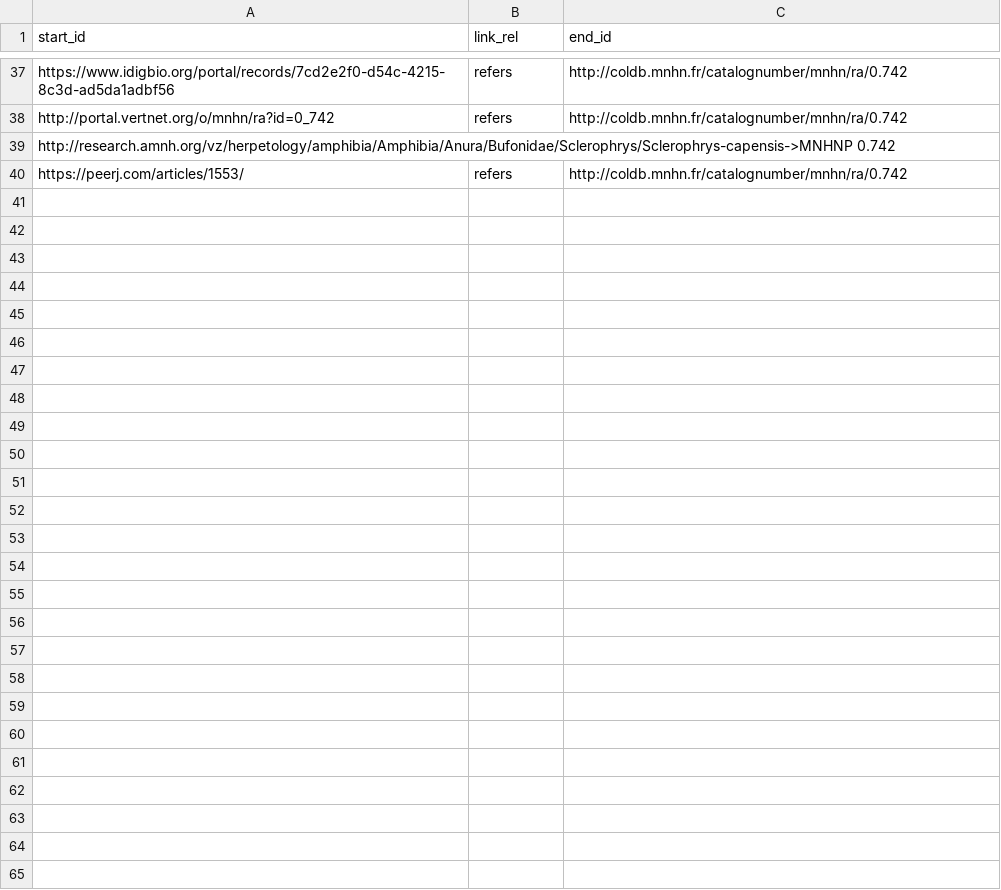
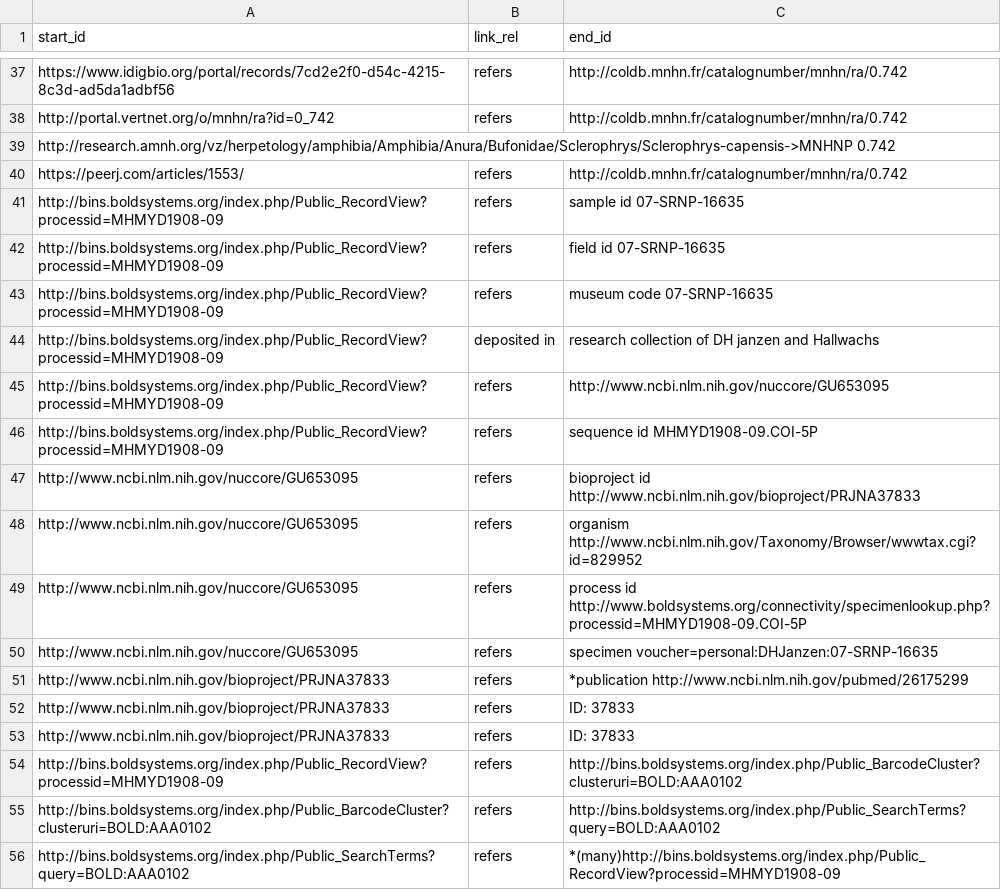
Before and after one commit to nsjuty/id-link-template, a CSV file: id_links.csv, drawn as a sheet; only a part is shown, gaps mark what is left out.

Commit message:
Update id_links.csv

```diff
--- a/id_links.csv
+++ b/id_links.csv
@@ -40 +40,17 @@ http://research.amnh.org/vz/herpetology/amphibia/Amphibia/Anura/Bufonidae/Sclero
 https://peerj.com/articles/1553/,refers,http://coldb.mnhn.fr/catalognumber/mnhn/ra/0.742
+http://bins.boldsystems.org/index.php/Public_RecordView?processid=MHMYD1908-09, refers, sample id 07-SRNP-16635
+http://bins.boldsystems.org/index.php/Public_RecordView?processid=MHMYD1908-09, refers, field id 07-SRNP-16635
+http://bins.boldsystems.org/index.php/Public_RecordView?processid=MHMYD1908-09, refers, museum code 07-SRNP-16635
+http://bins.boldsystems.org/index.php/Public_RecordView?processid=MHMYD1908-09, deposited in, research collection of DH janzen and Hallwachs
+http://bins.boldsystems.org/index.php/Public_RecordView?processid=MHMYD1908-09, refers, http://www.ncbi.nlm.nih.gov/nuccore/GU653095
+http://bins.boldsystems.org/index.php/Public_RecordView?processid=MHMYD1908-09, refers, sequence id MHMYD1908-09.COI-5P
+http://www.ncbi.nlm.nih.gov/nuccore/GU653095, refers, bioproject id http://www.ncbi.nlm.nih.gov/bioproject/PRJNA37833
+http://www.ncbi.nlm.nih.gov/nuccore/GU653095, refers, organism http://www.ncbi.nlm.nih.gov/Taxonomy/Browser/wwwtax.cgi?id=829952
+http://www.ncbi.nlm.nih.gov/nuccore/GU653095, refers, process id http://www.boldsystems.org/connectivity/specimenlookup.php?processid=MHMYD1908-09.COI-5P
+http://www.ncbi.nlm.nih.gov/nuccore/GU653095, refers, specimen voucher=personal:DHJanzen:07-SRNP-16635
+http://www.ncbi.nlm.nih.gov/bioproject/PRJNA37833, refers, *publication http://www.ncbi.nlm.nih.gov/pubmed/26175299
+http://www.ncbi.nlm.nih.gov/bioproject/PRJNA37833, refers, ID: 37833
+http://www.ncbi.nlm.nih.gov/bioproject/PRJNA37833, refers, ID: 37833
+http://bins.boldsystems.org/index.php/Public_RecordView?processid=MHMYD1908-09,refers,  http://bins.boldsystems.org/index.php/Public_BarcodeCluster?clusteruri=BOLD:AAA0102
+http://bins.boldsystems.org/index.php/Public_BarcodeCluster?clusteruri=BOLD:AAA0102, refers, http://bins.boldsystems.org/index.php/Public_SearchTerms?query=BOLD:AAA0102
+http://bins.boldsystems.org/index.php/Public_SearchTerms?query=BOLD:AAA0102, refers, *(many)http://bins.boldsystems.org/index.php/Public_RecordView?processid=MHMYD1908-09
```
